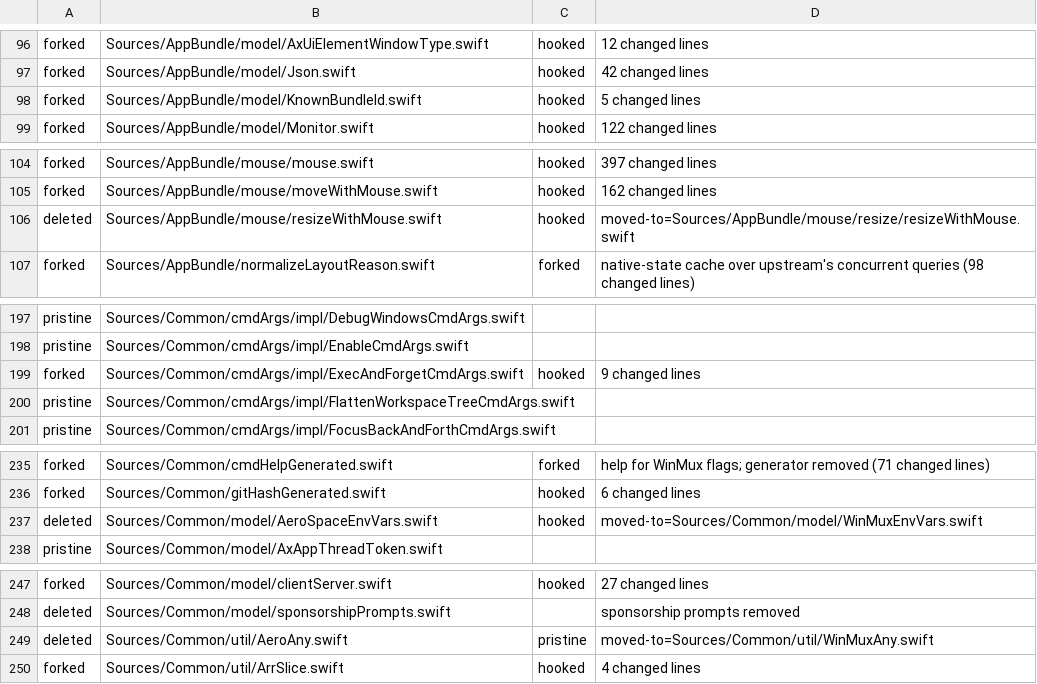
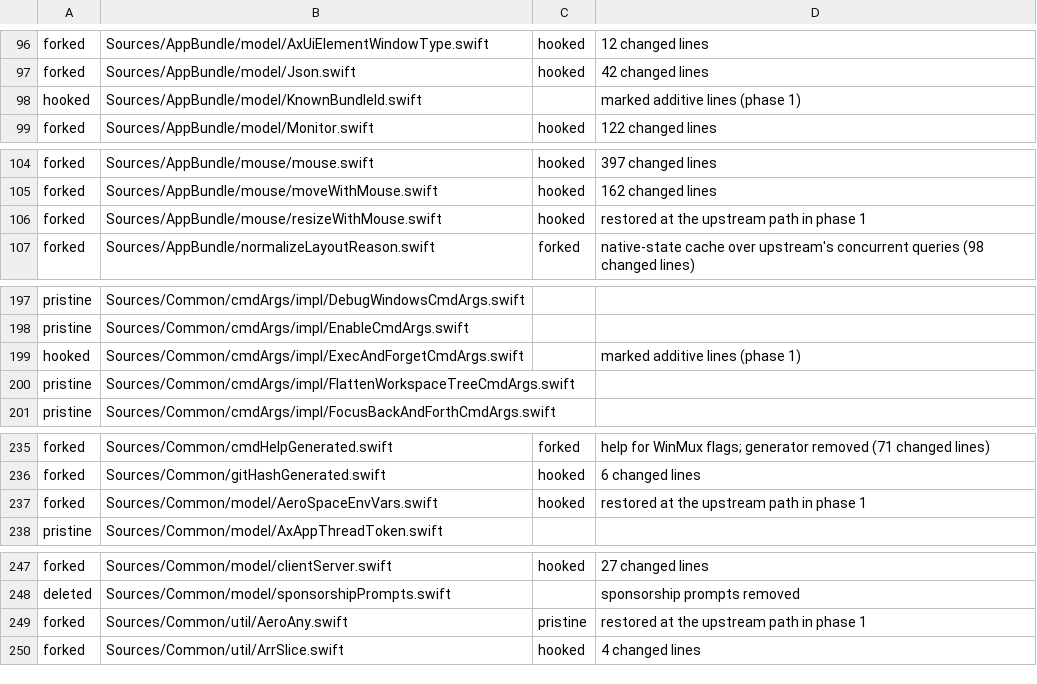
Before and after one commit to alanzchen/winmux, a TSV file: script/upstream/manifest.tsv, drawn as a sheet; only a part is shown, gaps mark what is left out; the diff covers the shown part only.

```diff
--- a/script/upstream/manifest.tsv
+++ b/script/upstream/manifest.tsv
@@ -97,3 +97,3 @@ forked	Sources/AppBundle/model/AxUiElementWindowType.swift	hooked	12 changed lin
 forked	Sources/AppBundle/model/Json.swift	hooked	42 changed lines
-forked	Sources/AppBundle/model/KnownBundleId.swift	hooked	5 changed lines
+hooked	Sources/AppBundle/model/KnownBundleId.swift		marked additive lines (phase 1)
 forked	Sources/AppBundle/model/Monitor.swift	hooked	122 changed lines
@@ -105,3 +105,3 @@ forked	Sources/AppBundle/mouse/mouse.swift	hooked	397 changed lines
 forked	Sources/AppBundle/mouse/moveWithMouse.swift	hooked	162 changed lines
-deleted	Sources/AppBundle/mouse/resizeWithMouse.swift	hooked	moved-to=Sources/AppBundle/mouse/resize/resizeWithMouse.swift
+forked	Sources/AppBundle/mouse/resizeWithMouse.swift	hooked	restored at the upstream path in phase 1
 forked	Sources/AppBundle/normalizeLayoutReason.swift	forked	native-state cache over upstream's concurrent queries (98 changed lines)
@@ -198,3 +198,3 @@ pristine	Sources/Common/cmdArgs/impl/DebugWindowsCmdArgs.swift
 pristine	Sources/Common/cmdArgs/impl/EnableCmdArgs.swift
-forked	Sources/Common/cmdArgs/impl/ExecAndForgetCmdArgs.swift	hooked	9 changed lines
+hooked	Sources/Common/cmdArgs/impl/ExecAndForgetCmdArgs.swift		marked additive lines (phase 1)
 pristine	Sources/Common/cmdArgs/impl/FlattenWorkspaceTreeCmdArgs.swift
@@ -236,3 +236,3 @@ forked	Sources/Common/cmdHelpGenerated.swift	forked	help for WinMux flags; gener
 forked	Sources/Common/gitHashGenerated.swift	hooked	6 changed lines
-deleted	Sources/Common/model/AeroSpaceEnvVars.swift	hooked	moved-to=Sources/Common/model/WinMuxEnvVars.swift
+forked	Sources/Common/model/AeroSpaceEnvVars.swift	hooked	restored at the upstream path in phase 1
 pristine	Sources/Common/model/AxAppThreadToken.swift
@@ -248,3 +248,3 @@ forked	Sources/Common/model/clientServer.swift	hooked	27 changed lines
 deleted	Sources/Common/model/sponsorshipPrompts.swift		sponsorship prompts removed
-deleted	Sources/Common/util/AeroAny.swift	pristine	moved-to=Sources/Common/util/WinMuxAny.swift
+forked	Sources/Common/util/AeroAny.swift	pristine	restored at the upstream path in phase 1
 forked	Sources/Common/util/ArrSlice.swift	hooked	4 changed lines
```
Also changed, not shown: 60 edited cells elsewhere in this file.
